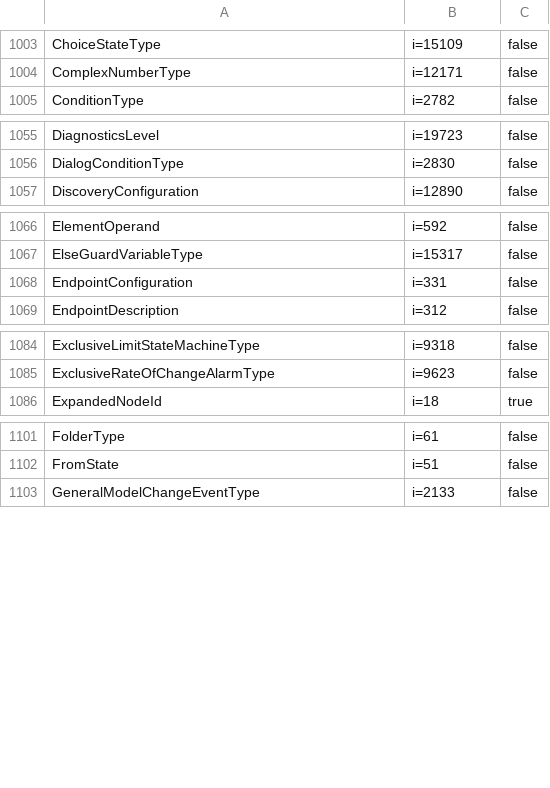
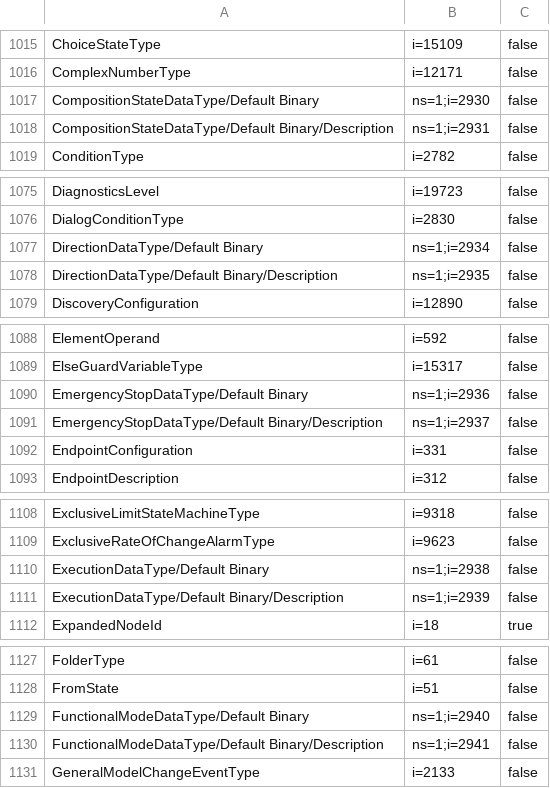
Before and after one commit to mtconnect/opc_ua_architecture, a CSV file: MTConnectNodeIds.csv, drawn as a sheet; only a part is shown, gaps mark what is left out; the diff covers the shown part only; the diff names each change by its address in the sheet, - before the commit and + after, or states it on an @@ line.

```diff
--- a/MTConnectNodeIds.csv
+++ b/MTConnectNodeIds.csv
+row 1017: CompositionStateDataType/Default Binary | ns=1;i=2930 | false
+row 1018: CompositionStateDataType/Default Binary/Description | ns=1;i=2931 | false
+row 1077: DirectionDataType/Default Binary | ns=1;i=2934 | false
+row 1078: DirectionDataType/Default Binary/Description | ns=1;i=2935 | false
+row 1090: EmergencyStopDataType/Default Binary | ns=1;i=2936 | false
+row 1091: EmergencyStopDataType/Default Binary/Description | ns=1;i=2937 | false
+row 1110: ExecutionDataType/Default Binary | ns=1;i=2938 | false
+row 1111: ExecutionDataType/Default Binary/Description | ns=1;i=2939 | false
+row 1129: FunctionalModeDataType/Default Binary | ns=1;i=2940 | false
+row 1130: FunctionalModeDataType/Default Binary/Description | ns=1;i=2941 | false
```
Also changed, not shown: 44 added rows elsewhere in this file, 5 other files.
